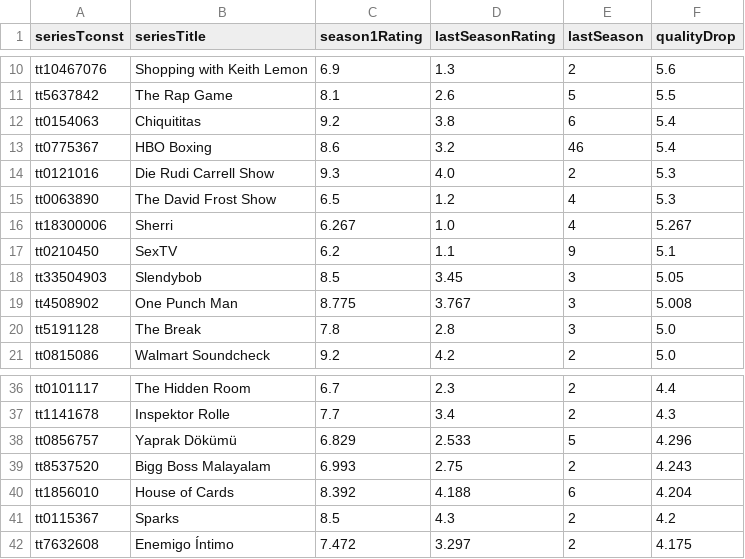
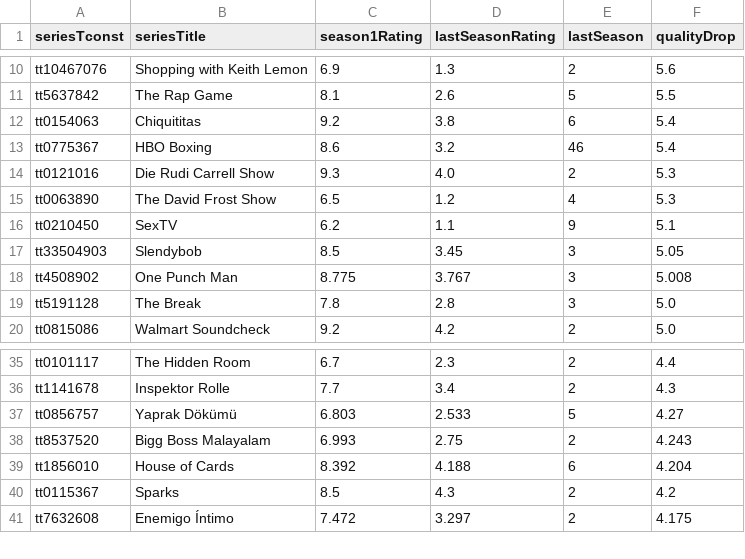
Before and after one commit to leonardosantosdev/imdb-analytics, a CSV file: dashboard/public/data/series_quality_drop.csv, drawn as a sheet; only a part is shown, gaps mark what is left out; the diff covers the shown part only.

```diff
--- a/dashboard/public/data/series_quality_drop.csv
+++ b/dashboard/public/data/series_quality_drop.csv
@@ -15,3 +15,2 @@ tt0121016,Die Rudi Carrell Show,9.3,4.0,2,5.3
 tt0063890,The David Frost Show,6.5,1.2,4,5.3
-tt18300006,Sherri,6.267,1.0,4,5.267
 tt0210450,SexTV,6.2,1.1,9,5.1
@@ -37,3 +36,3 @@ tt0101117,The Hidden Room,6.7,2.3,2,4.4
 tt1141678,Inspektor Rolle,7.7,3.4,2,4.3
-tt0856757,Yaprak Dökümü,6.829,2.533,5,4.296
+tt0856757,Yaprak Dökümü,6.803,2.533,5,4.27
 tt8537520,Bigg Boss Malayalam,6.993,2.75,2,4.243
```
Also changed, not shown: 4 added rows, 3 removed rows, 2 moved rows and 4 edited cells elsewhere in this file, dashboard/public/data/mainstream_vs_cult.csv, dashboard/public/data/rising_titles_votes_week_over_week.csv, 17 other files.
